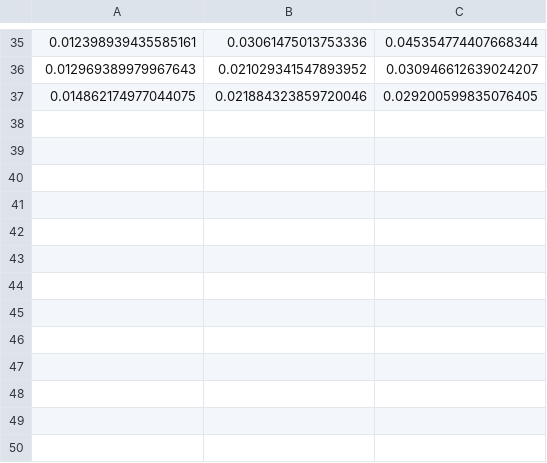
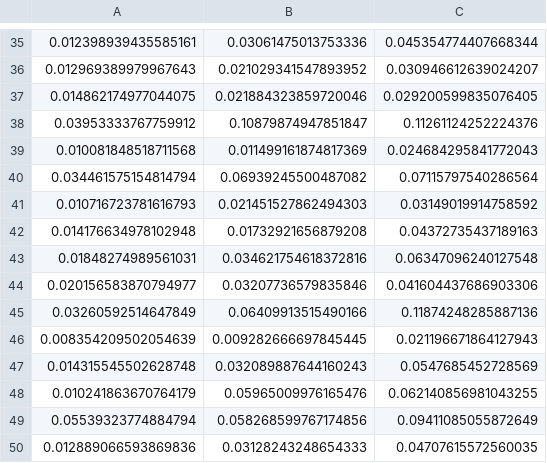
Before and after one commit to PeterThonks/AlgoritmoLoboGris, a CSV file: target/classes/archivos/output/calibracionSinMejora250.csv, drawn as a sheet; only a part is shown, gaps mark what is left out; the diff names each change by its address in the sheet, - before the commit and + after, or states it on an @@ line.

Commit message:
calibracion porcentaje aceptacion

```diff
--- a/target/classes/archivos/output/calibracionSinMejora250.csv
+++ b/target/classes/archivos/output/calibracionSinMejora250.csv
+row 38: 0.03953333767759912 | 0.10879874947851847 | 0.11261124252224376
+row 39: 0.010081848518711568 | 0.011499161874817369 | 0.024684295841772043
+row 40: 0.034461575154814794 | 0.06939245500487082 | 0.07115797540286564
+row 41: 0.010716723781616793 | 0.021451527862494303 | 0.03149019914758592
+row 42: 0.014176634978102948 | 0.01732921656879208 | 0.04372735437189163
+row 43: 0.01848274989561031 | 0.034621754618372816 | 0.06347096240127548
+row 44: 0.020156583870794977 | 0.03207736579835846 | 0.041604437686903306
+row 45: 0.03260592514647849 | 0.06409913515490166 | 0.11874248285887136
+row 46: 0.008354209502054639 | 0.009282666697845445 | 0.021196671864127943
+row 47: 0.014315545502628748 | 0.032089887644160243 | 0.0547685452728569
+row 48: 0.010241863670764179 | 0.05965009976165476 | 0.062140856981043255
+row 49: 0.05539323774884794 | 0.058268599767174856 | 0.09411085055872649
+row 50: 0.012889066593869836 | 0.03128243248654333 | 0.04707615572560035
```
Also changed, not shown: 16 other files.
